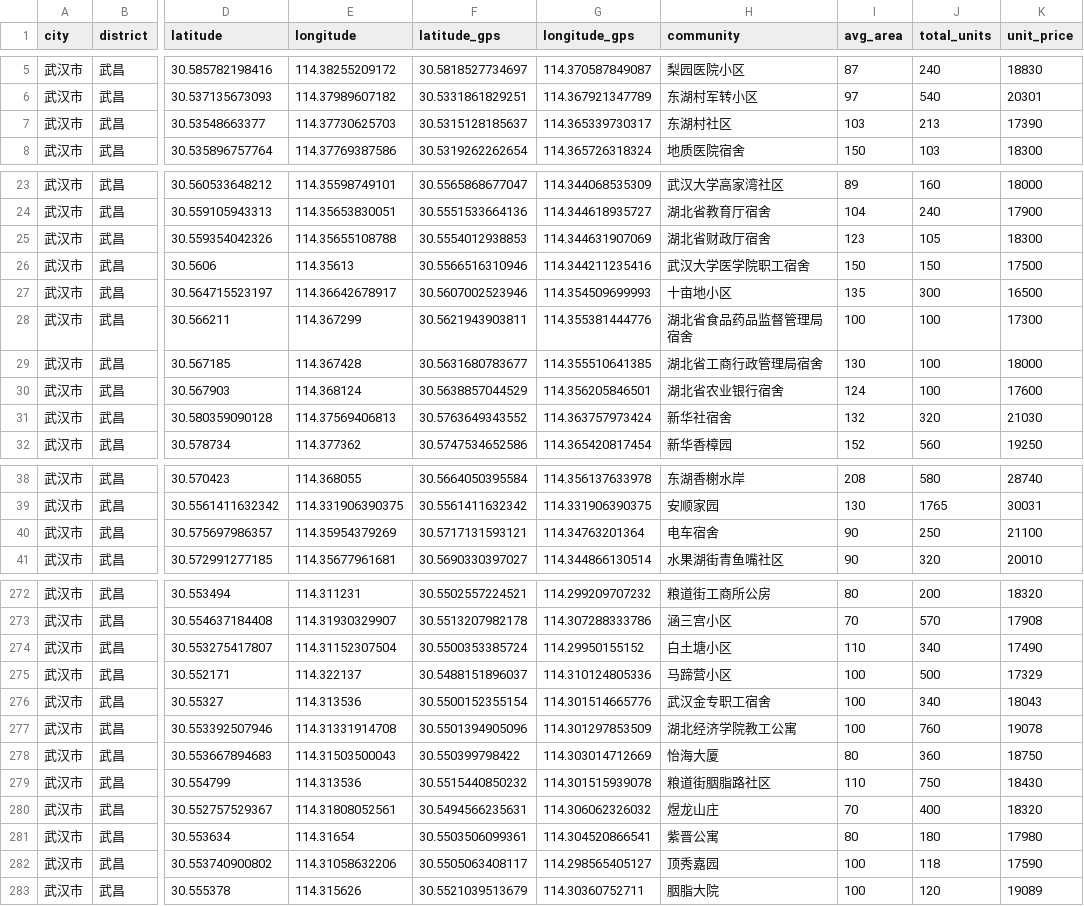
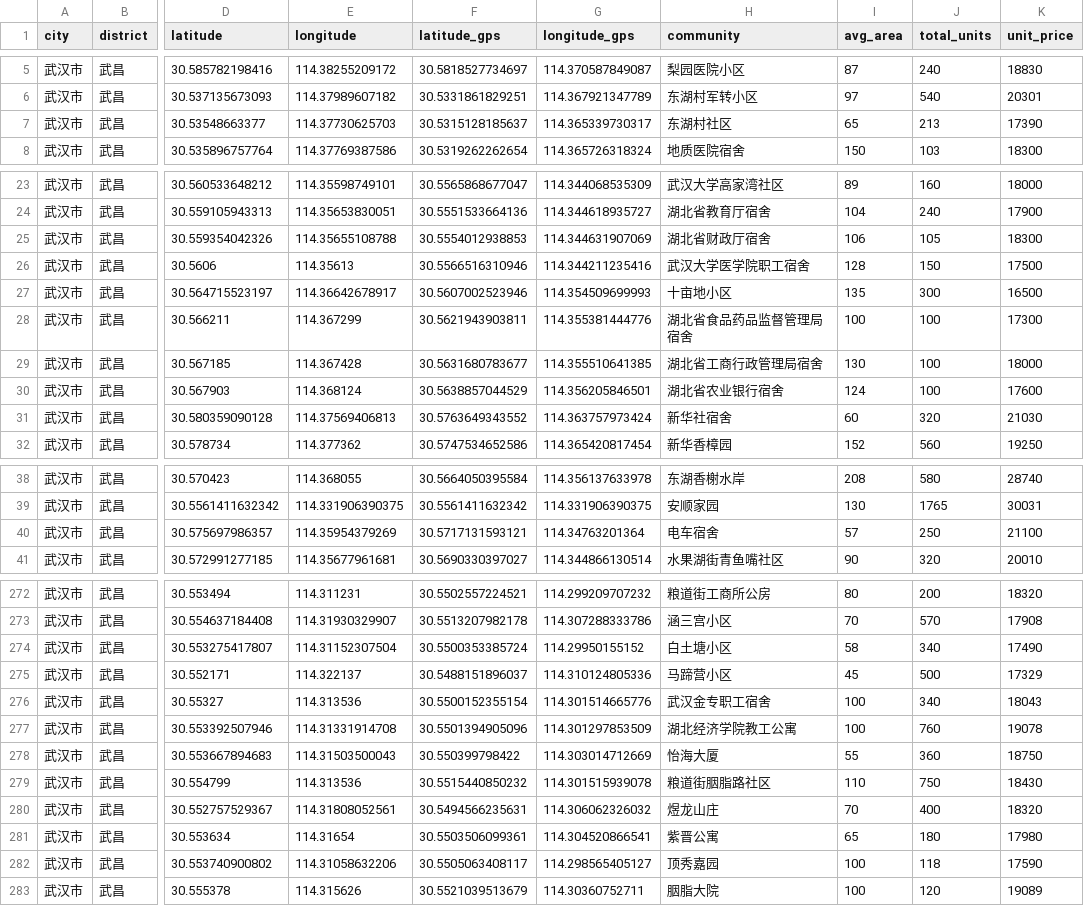
Before and after one commit to rencewang/CSEC-491, a CSV file: data/wc_imputed.csv, drawn as a sheet; only a part is shown, gaps mark what is left out; the diff covers the shown part only; the diff names each change by its address in the sheet, - before the commit and + after, or states it on an @@ line.

Commit message:
random last digit in avg area

```diff
--- a/data/wc_imputed.csv
+++ b/data/wc_imputed.csv
-I7 (avg_area): 103
+I7 (avg_area): 65
-I25 (avg_area): 123
+I25 (avg_area): 106
-I26 (avg_area): 150
+I26 (avg_area): 128
-I31 (avg_area): 132
+I31 (avg_area): 60
-I40 (avg_area): 90
+I40 (avg_area): 57
-I274 (avg_area): 110
+I274 (avg_area): 58
-I275 (avg_area): 100
+I275 (avg_area): 45
-I278 (avg_area): 80
+I278 (avg_area): 55
-I281 (avg_area): 80
+I281 (avg_area): 65
```
Also changed, not shown: 21 edited cells elsewhere in this file, 5 other files.
